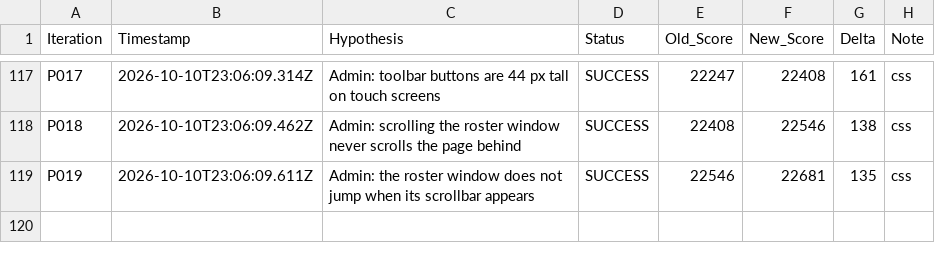
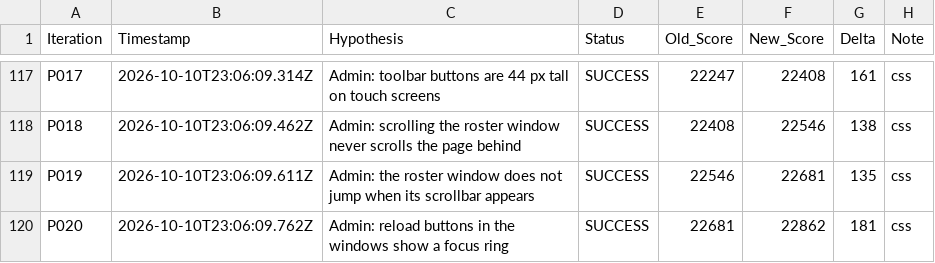
Before and after one commit to LastkingSwade/trainwithfifs-frontend, a TSV file: autoresearch-results.tsv, drawn as a sheet; only a part is shown, gaps mark what is left out.

```diff
--- a/autoresearch-results.tsv
+++ b/autoresearch-results.tsv
@@ -119 +119,2 @@ P018	2026-10-10T23:06:09.462Z	Admin: scrolling the roster window never scrolls t
 P019	2026-10-10T23:06:09.611Z	Admin: the roster window does not jump when its scrollbar appears	SUCCESS	22546	22681	135	css
+P020	2026-10-10T23:06:09.762Z	Admin: reload buttons in the windows show a focus ring	SUCCESS	22681	22862	181	css
```
Also changed, not shown: 1 other file.
